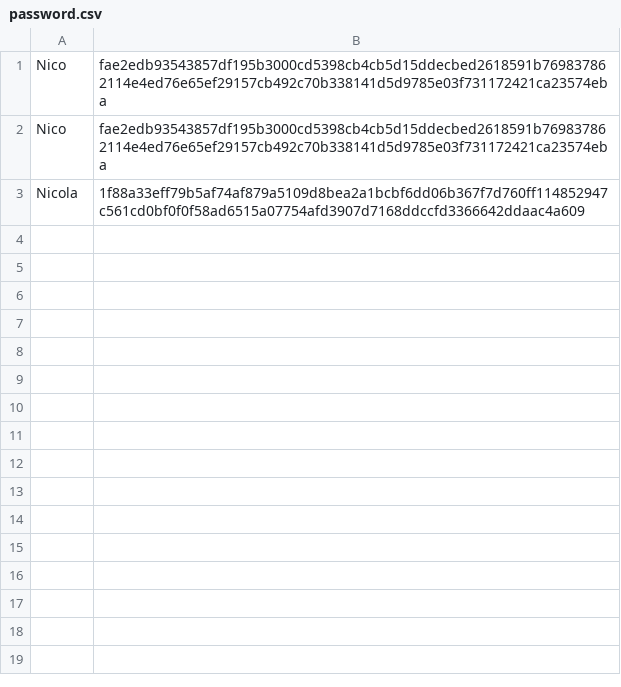
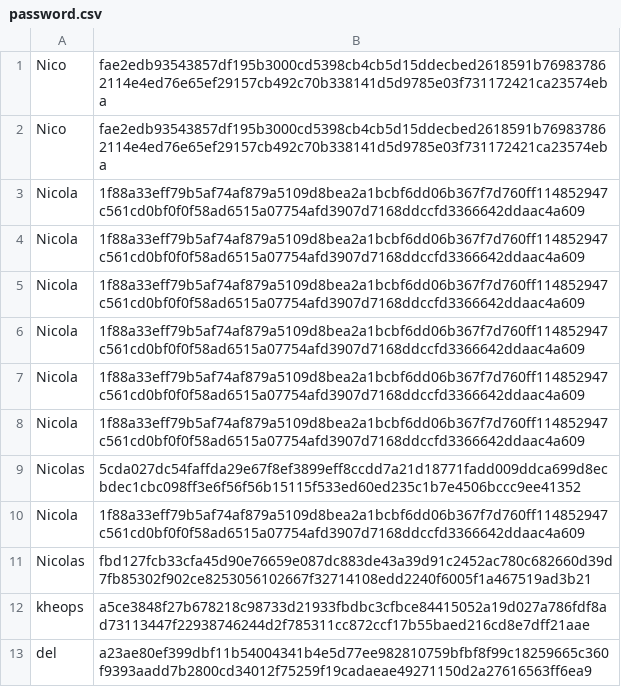
Before and after one commit to adatechschool/plenieres, a CSV file: katas/mot-de-passe_service-en-ligne/password.csv, drawn as a sheet.

Commit message:
Nous avons créer une page html simples avec deux entrées nom et mot de passe. Puis un petit fichier csv qui comptiens nos deux premieres entrée dont celle du mot de passe qui est crypté à partir de sha3. Nous avons fait appel à un framework qui s'appel FLASK pour python plus leger et moins compliquer à utliser que django. Et pour finir à partir de flask nous avons relier nos ficher hmtl et py en un seul ficher dans notre fichier flask.

```diff
--- a/katas/mot-de-passe_service-en-ligne/password.csv
+++ b/katas/mot-de-passe_service-en-ligne/password.csv
@@ -3 +3,11 @@ Nico,fae2edb93543857df195b3000cd5398cb4cb5d15ddecbed2618591b769837862114e4ed76e6
 Nicola,1f88a33eff79b5af74af879a5109d8bea2a1bcbf6dd06b367f7d760ff114852947c561cd0bf0f0f58ad6515a07754afd3907d7168ddccfd3366642ddaac4a609
+Nicola,1f88a33eff79b5af74af879a5109d8bea2a1bcbf6dd06b367f7d760ff114852947c561cd0bf0f0f58ad6515a07754afd3907d7168ddccfd3366642ddaac4a609
+Nicola,1f88a33eff79b5af74af879a5109d8bea2a1bcbf6dd06b367f7d760ff114852947c561cd0bf0f0f58ad6515a07754afd3907d7168ddccfd3366642ddaac4a609
+Nicola,1f88a33eff79b5af74af879a5109d8bea2a1bcbf6dd06b367f7d760ff114852947c561cd0bf0f0f58ad6515a07754afd3907d7168ddccfd3366642ddaac4a609
+Nicola,1f88a33eff79b5af74af879a5109d8bea2a1bcbf6dd06b367f7d760ff114852947c561cd0bf0f0f58ad6515a07754afd3907d7168ddccfd3366642ddaac4a609
+Nicola,1f88a33eff79b5af74af879a5109d8bea2a1bcbf6dd06b367f7d760ff114852947c561cd0bf0f0f58ad6515a07754afd3907d7168ddccfd3366642ddaac4a609
+Nicolas,5cda027dc54faffda29e67f8ef3899eff8ccdd7a21d18771fadd009ddca699d8ecbdec1cbc098ff3e6f56f56b15115f533ed60ed235c1b7e4506bccc9ee41352
+Nicola,1f88a33eff79b5af74af879a5109d8bea2a1bcbf6dd06b367f7d760ff114852947c561cd0bf0f0f58ad6515a07754afd3907d7168ddccfd3366642ddaac4a609
+Nicolas,fbd127fcb33cfa45d90e76659e087dc883de43a39d91c2452ac780c682660d39d7fb85302f902ce8253056102667f32714108edd2240f6005f1a467519ad3b21
+kheops,a5ce3848f27b678218c98733d21933fbdbc3cfbce84415052a19d027a786fdf8ad73113447f22938746244d2f785311cc872ccf17b55baed216cd8e7dff21aae
+del,a23ae80ef399dbf11b54004341b4e5d77ee982810759bfbf8f99c18259665c360f9393aadd7b2800cd34012f75259f19cadaeae49271150d2a27616563ff6ea9
```
Also changed, not shown: 2 other files.
